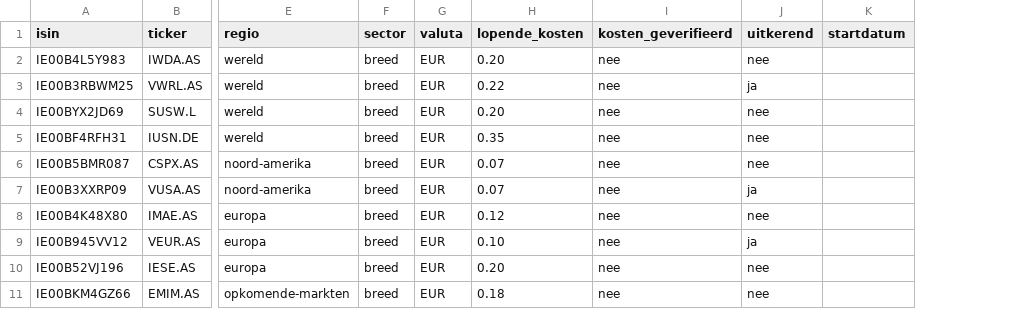
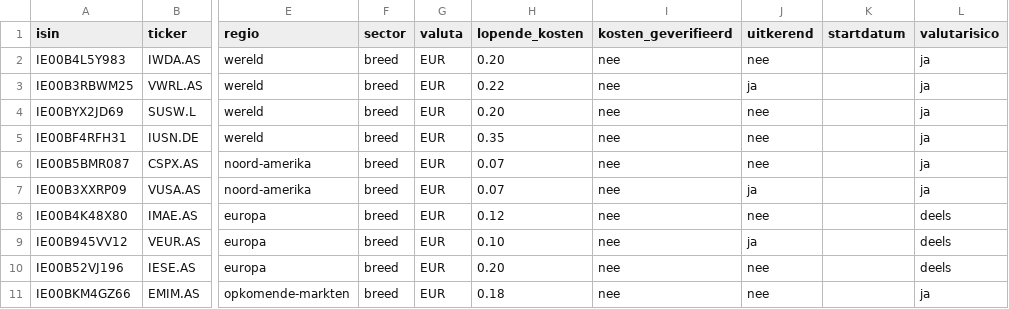
Before and after one commit to tommy431/server, a CSV file: backend/data/universum.csv, drawn as a sheet; only a part is shown, gaps mark what is left out; the diff names each change by its address in the sheet, - before the commit and + after, or states it on an @@ line.

```diff
--- a/backend/data/universum.csv
+++ b/backend/data/universum.csv
+column L (valutarisico), rows 2-11: ja | ja | ja | ja | ja | ja | deels | deels | deels | ja
```
Also changed, not shown: 10 other files.
